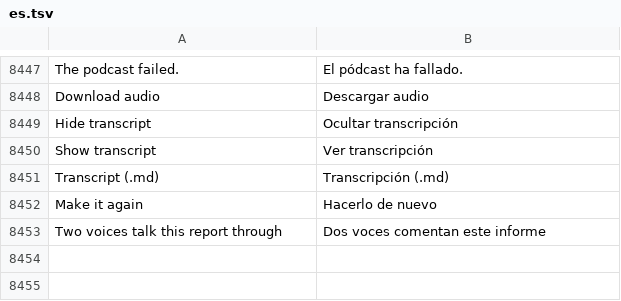
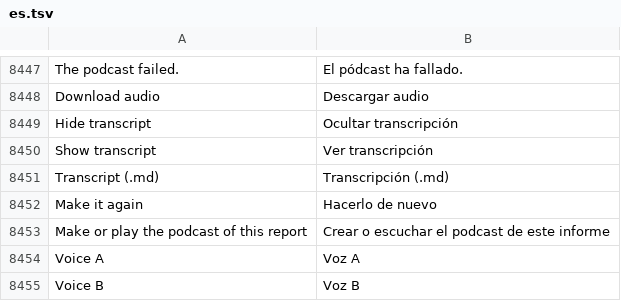
Before and after one commit to Luissalet/Faustus, a TSV file: docs/ui/i18n/es.tsv, drawn as a sheet; only a part is shown, gaps mark what is left out.

Commit message:
Research podcast: pick the two voices and the length per podcast from the Research screen; plain tooltip on the Podcast button

```diff
--- a/docs/ui/i18n/es.tsv
+++ b/docs/ui/i18n/es.tsv
@@ -8452,2 +8452,4 @@ Transcript (.md)	Transcripción (.md)
 Make it again	Hacerlo de nuevo
-Two voices talk this report through	Dos voces comentan este informe
+Make or play the podcast of this report	Crear o escuchar el podcast de este informe
+Voice A	Voz A
+Voice B	Voz B
```
Also changed, not shown: 8 other files.
